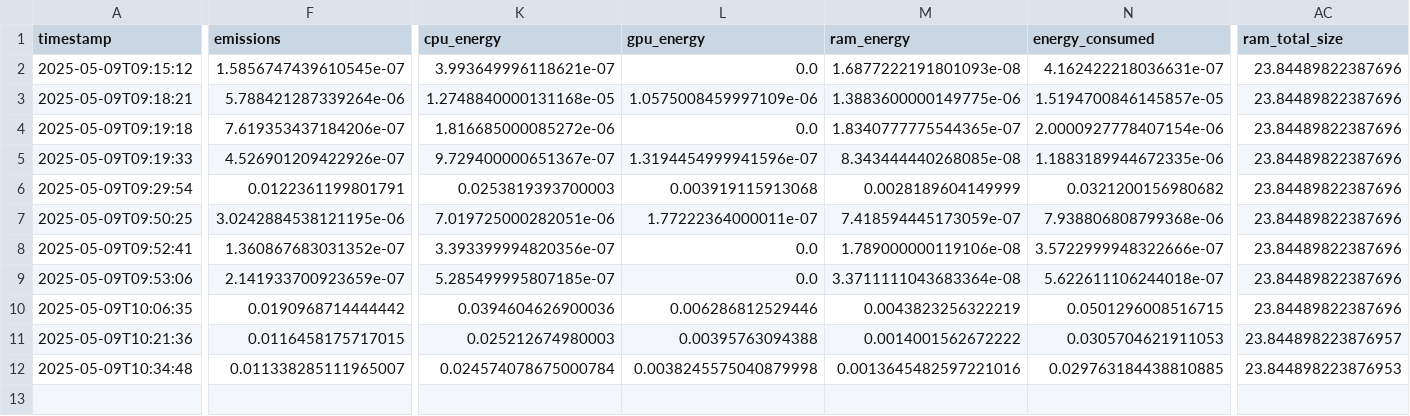
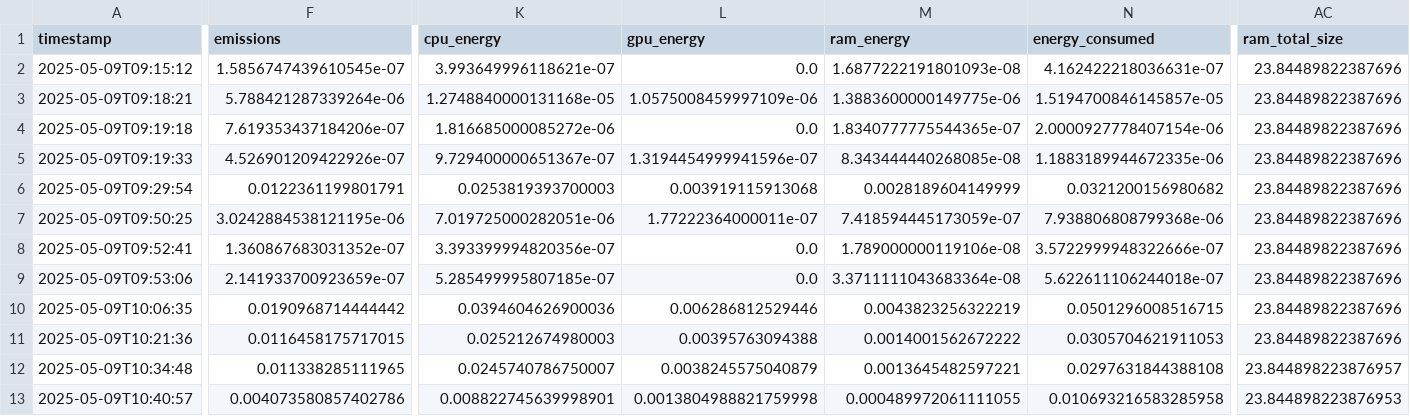
Before and after one commit to Abhishek-Deshmukh/deep-learning-school-basic-challenge, a CSV file: jonas/notebooks/emissions.csv, drawn as a sheet; only a part is shown, gaps mark what is left out; rows hold the shown columns only; the diff names each change by its address in the sheet, - before the commit and + after, or states it on an @@ line.

```diff
--- a/jonas/notebooks/emissions.csv
+++ b/jonas/notebooks/emissions.csv
-AC11 (ram_total_size): 23.844898223876957
+AC11 (ram_total_size): 23.84489822387696
-F12 (emissions): 0.011338285111965007
+F12 (emissions): 0.011338285111965
-K12 (cpu_energy): 0.024574078675000784
+K12 (cpu_energy): 0.0245740786750007
-L12 (gpu_energy): 0.0038245575040879998
+L12 (gpu_energy): 0.0038245575040879
-M12 (ram_energy): 0.0013645482597221016
+M12 (ram_energy): 0.0013645482597221
-N12 (energy_consumed): 0.029763184438810885
+N12 (energy_consumed): 0.0297631844388108
-AC12 (ram_total_size): 23.844898223876953
+AC12 (ram_total_size): 23.844898223876957
+row 13: 2025-05-09T10:40:57 | 0.004073580857402786 | 0.008822745639998901 | 0.0013804988821759998 | 0.000489972061111055 | 0.010693216583285958 | 23.844898223876953
```
Also changed, not shown: 1 other file.
